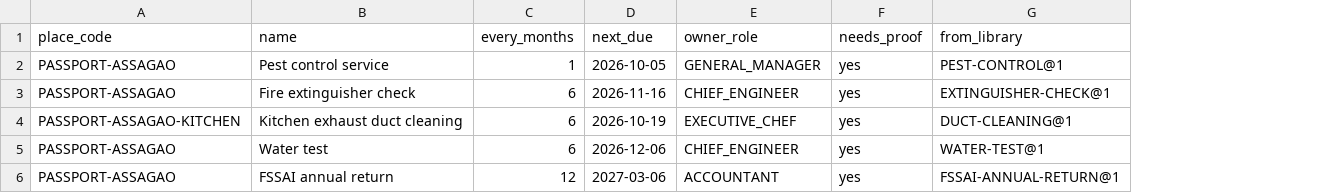
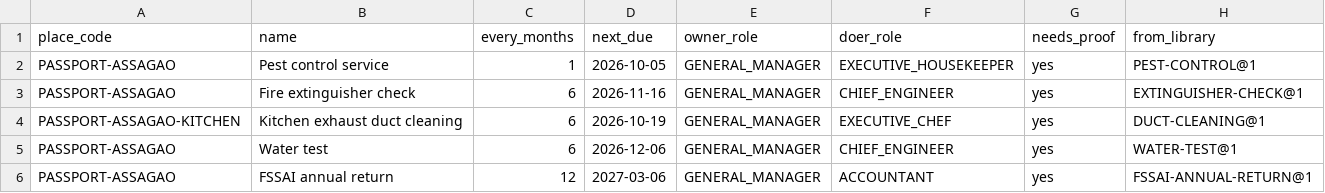
Before and after one commit to abhyudayapandey/hospitality-rms, a CSV file: docs/onboarding/demo/passport-hotel/39_compliance_calendar.csv, drawn as a sheet; the diff names each change by its address in the sheet, - before the commit and + after, or states it on an @@ line.

```diff
--- a/docs/onboarding/demo/passport-hotel/39_compliance_calendar.csv
+++ b/docs/onboarding/demo/passport-hotel/39_compliance_calendar.csv
+column F (doer_role), rows 2-6: EXECUTIVE_HOUSEKEEPER | CHIEF_ENGINEER | EXECUTIVE_CHEF | CHIEF_ENGINEER | ACCOUNTANT
-E3 (owner_role): CHIEF_ENGINEER
+E3 (owner_role): GENERAL_MANAGER
-E4 (owner_role): EXECUTIVE_CHEF
+E4 (owner_role): GENERAL_MANAGER
-E5 (owner_role): CHIEF_ENGINEER
+E5 (owner_role): GENERAL_MANAGER
-E6 (owner_role): ACCOUNTANT
+E6 (owner_role): GENERAL_MANAGER
```
Also changed, not shown: 20 other files.
